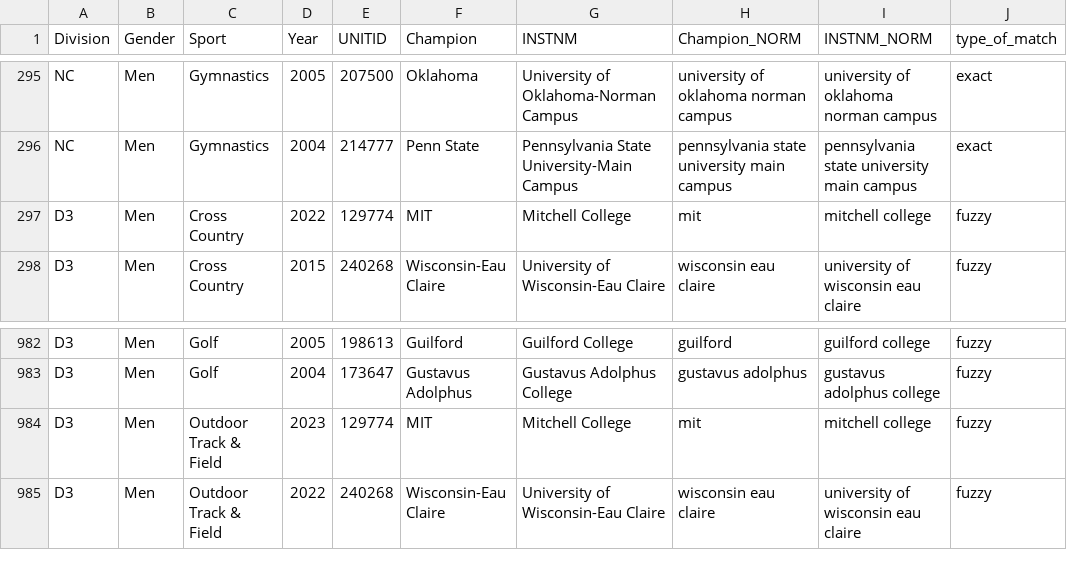
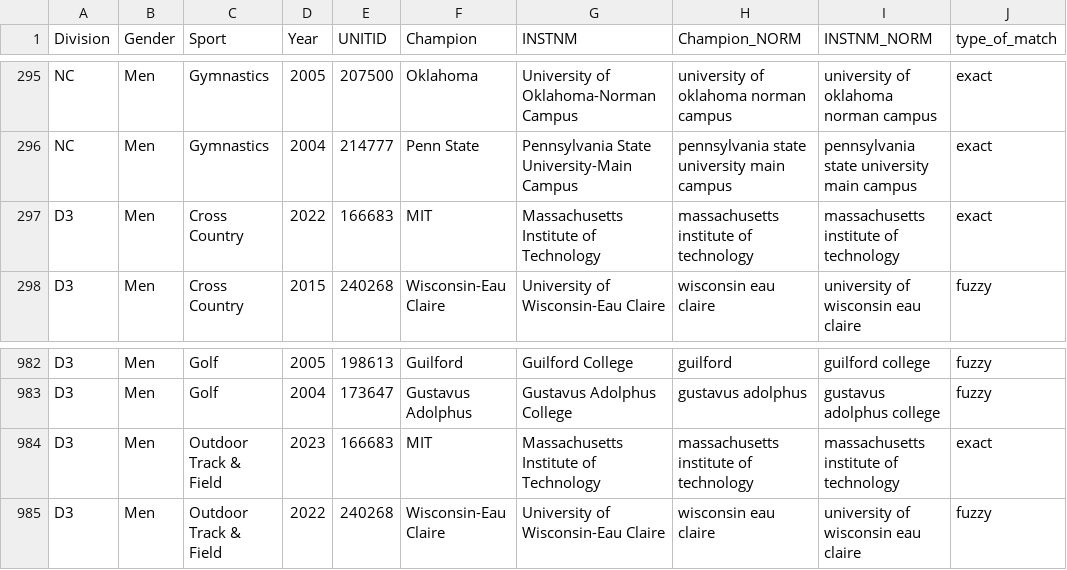
Before and after one commit to jmartinez99-gt/CSE6242-Fall2025-Team42, a CSV file: data/raw/ncaa_accolades_2004_to_2023.csv, drawn as a sheet; only a part is shown, gaps mark what is left out.

Commit message:
Update ncaa_accolades_2004_to_2023.csv
Addressed mismatching for MIT values

```diff
--- a/data/raw/ncaa_accolades_2004_to_2023.csv
+++ b/data/raw/ncaa_accolades_2004_to_2023.csv
@@ -296,3 +296,3 @@ NC,Men,Gymnastics,2005,207500,Oklahoma,University of Oklahoma-Norman Campus,univ
 NC,Men,Gymnastics,2004,214777,Penn State,Pennsylvania State University-Main Campus,pennsylvania state university main campus,pennsylvania state university main campus,exact
-D3,Men,Cross Country,2022,129774,MIT,Mitchell College,mit,mitchell college,fuzzy
+D3,Men,Cross Country,2022,166683,MIT,Massachusetts Institute of Technology,massachusetts institute of technology,massachusetts institute of technology,exact
 D3,Men,Cross Country,2015,240268,Wisconsin-Eau Claire,University of Wisconsin-Eau Claire,wisconsin eau claire,university of wisconsin eau claire,fuzzy
@@ -983,3 +983,3 @@ D3,Men,Golf,2005,198613,Guilford,Guilford College,guilford,guilford college,fuzz
 D3,Men,Golf,2004,173647,Gustavus Adolphus,Gustavus Adolphus College,gustavus adolphus,gustavus adolphus college,fuzzy
-D3,Men,Outdoor Track & Field,2023,129774,MIT,Mitchell College,mit,mitchell college,fuzzy
+D3,Men,Outdoor Track & Field,2023,166683,MIT,Massachusetts Institute of Technology,massachusetts institute of technology,massachusetts institute of technology,exact
 D3,Men,Outdoor Track & Field,2022,240268,Wisconsin-Eau Claire,University of Wisconsin-Eau Claire,wisconsin eau claire,university of wisconsin eau claire,fuzzy
```
